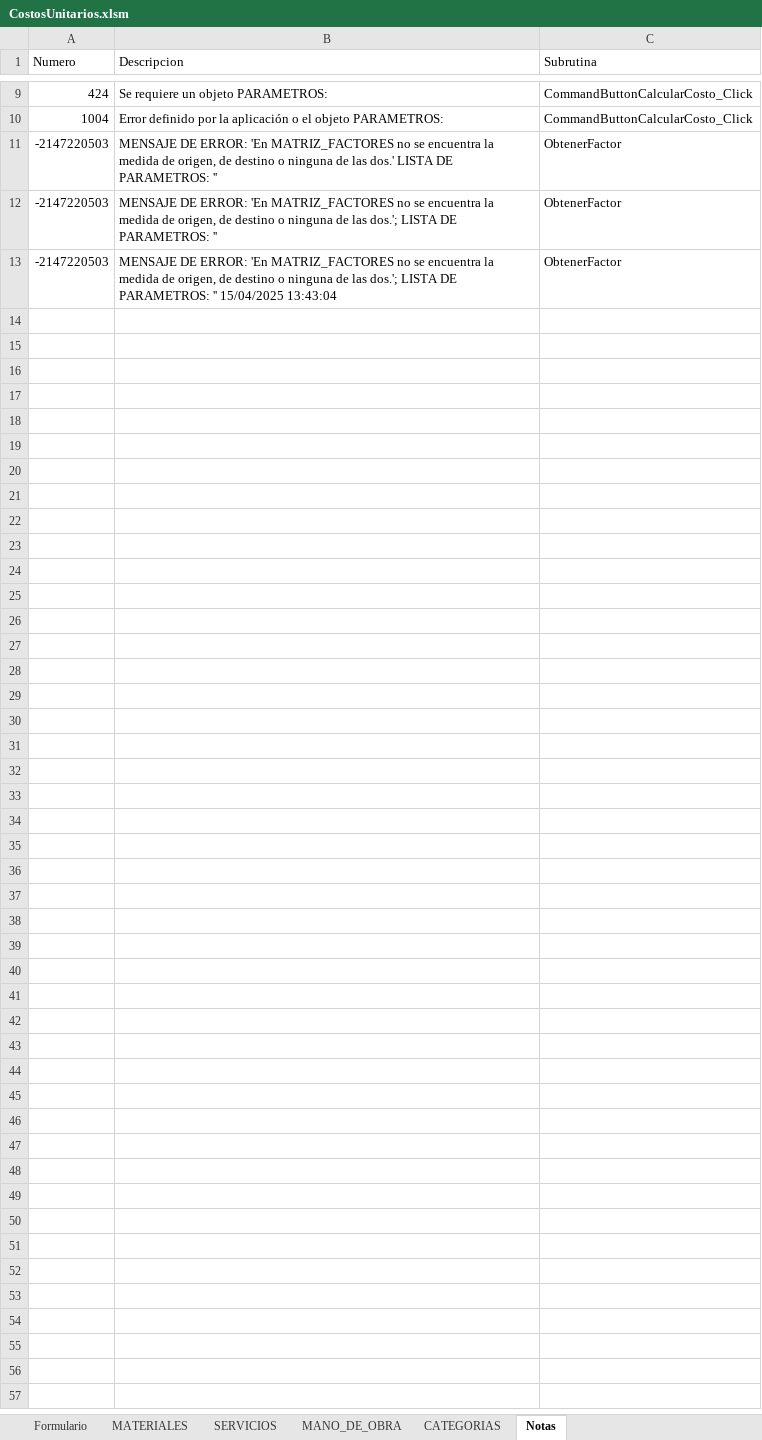
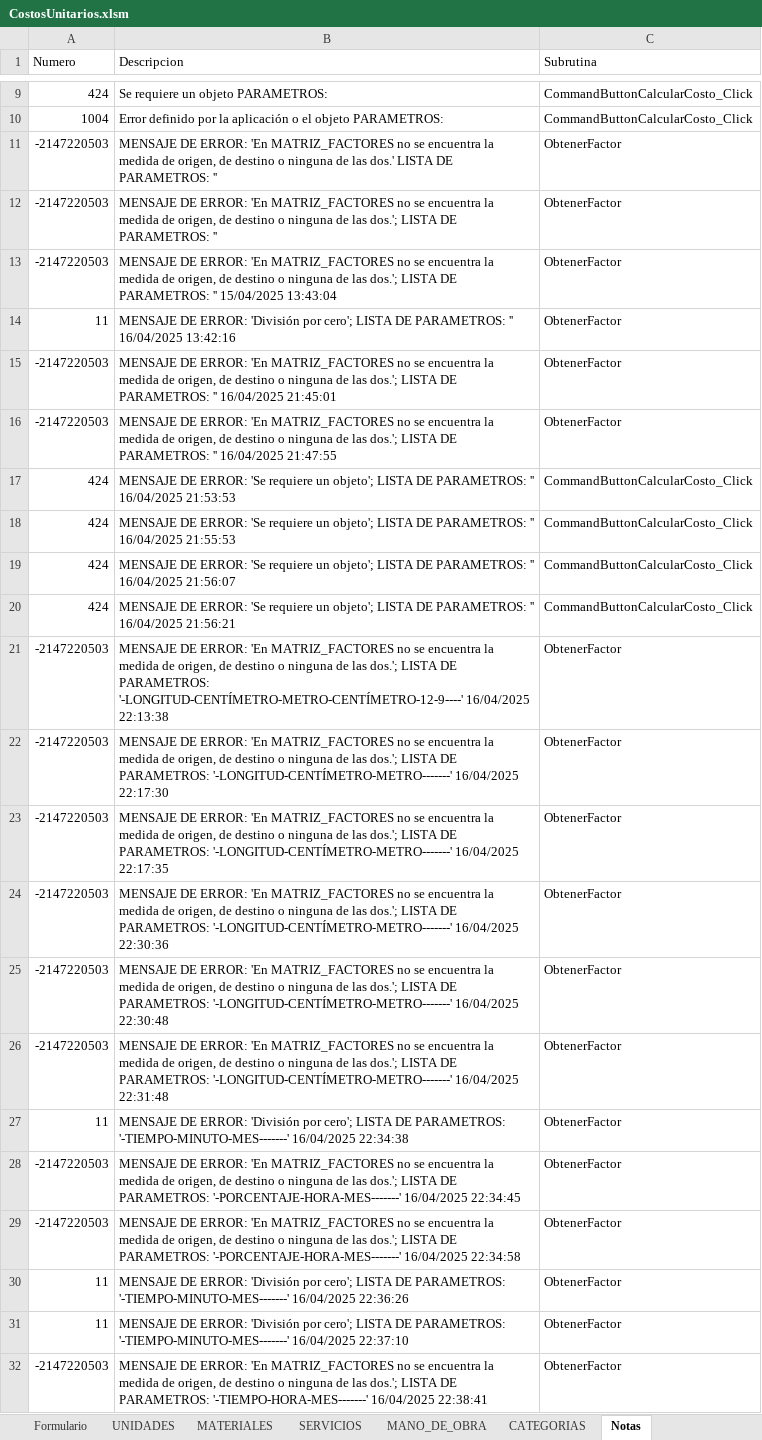
Before and after one commit to mcamachog1/bisuteria, an Excel workbook: libro_con_macros/CostosUnitarios.xlsm, sheet Notas, drawn as a sheet; only a part is shown, gaps mark what is left out; values as stored, in another font and other column widths than the file's, no borders; table styles not drawn; the diff names each change by its address in the sheet, - before the commit and + after, or states it on an @@ line.

Commit message:
Grabar y mostrar datos de costo

```diff
--- a/libro_con_macros/CostosUnitarios.xlsm (sheet Notas)
+++ b/libro_con_macros/CostosUnitarios.xlsm (sheet Notas)
@@ sheet tab unhidden: UNIDADES @@
+row 14: 11 | MENSAJE DE ERROR: 'División por cero'; LISTA DE PARAMETROS: '' 16/04/2025 13:42:16 | ObtenerFactor
+row 15: -2147220503 | MENSAJE DE ERROR: 'En MATRIZ_FACTORES no se encuentra la medida de origen, de destino o ninguna de las dos.'; LISTA DE PARAMETROS: '' 16/04/2025 21:45:01 | ObtenerFactor
+row 16: -2147220503 | MENSAJE DE ERROR: 'En MATRIZ_FACTORES no se encuentra la medida de origen, de destino o ninguna de las dos.'; LISTA DE PARAMETROS: '' 16/04/2025 21:47:55 | ObtenerFactor
+row 17: 424 | MENSAJE DE ERROR: 'Se requiere un objeto'; LISTA DE PARAMETROS: '' 16/04/2025 21:53:53 | CommandButtonCalcularCosto_Click
+row 18: 424 | MENSAJE DE ERROR: 'Se requiere un objeto'; LISTA DE PARAMETROS: '' 16/04/2025 21:55:53 | CommandButtonCalcularCosto_Click
+row 19: 424 | MENSAJE DE ERROR: 'Se requiere un objeto'; LISTA DE PARAMETROS: '' 16/04/2025 21:56:07 | CommandButtonCalcularCosto_Click
+row 20: 424 | MENSAJE DE ERROR: 'Se requiere un objeto'; LISTA DE PARAMETROS: '' 16/04/2025 21:56:21 | CommandButtonCalcularCosto_Click
+row 21: -2147220503 | MENSAJE DE ERROR: 'En MATRIZ_FACTORES no se encuentra la medida de origen, de destino o ninguna de las dos.'; LISTA DE PARAMETROS: '-LONGITUD-CENTÍMETRO-METRO-CENTÍMETRO-12-9----' 16/04/2025 22:13:38 | ObtenerFactor
+row 22: -2147220503 | MENSAJE DE ERROR: 'En MATRIZ_FACTORES no se encuentra la medida de origen, de destino o ninguna de las dos.'; LISTA DE PARAMETROS: '-LONGITUD-CENTÍMETRO-METRO-------' 16/04/2025 22:17:30 | ObtenerFactor
+row 23: -2147220503 | MENSAJE DE ERROR: 'En MATRIZ_FACTORES no se encuentra la medida de origen, de destino o ninguna de las dos.'; LISTA DE PARAMETROS: '-LONGITUD-CENTÍMETRO-METRO-------' 16/04/2025 22:17:35 | ObtenerFactor
+row 24: -2147220503 | MENSAJE DE ERROR: 'En MATRIZ_FACTORES no se encuentra la medida de origen, de destino o ninguna de las dos.'; LISTA DE PARAMETROS: '-LONGITUD-CENTÍMETRO-METRO-------' 16/04/2025 22:30:36 | ObtenerFactor
+row 25: -2147220503 | MENSAJE DE ERROR: 'En MATRIZ_FACTORES no se encuentra la medida de origen, de destino o ninguna de las dos.'; LISTA DE PARAMETROS: '-LONGITUD-CENTÍMETRO-METRO-------' 16/04/2025 22:30:48 | ObtenerFactor
+row 26: -2147220503 | MENSAJE DE ERROR: 'En MATRIZ_FACTORES no se encuentra la medida de origen, de destino o ninguna de las dos.'; LISTA DE PARAMETROS: '-LONGITUD-CENTÍMETRO-METRO-------' 16/04/2025 22:31:48 | ObtenerFactor
+row 27: 11 | MENSAJE DE ERROR: 'División por cero'; LISTA DE PARAMETROS: '-TIEMPO-MINUTO-MES-------' 16/04/2025 22:34:38 | ObtenerFactor
+row 28: -2147220503 | MENSAJE DE ERROR: 'En MATRIZ_FACTORES no se encuentra la medida de origen, de destino o ninguna de las dos.'; LISTA DE PARAMETROS: '-PORCENTAJE-HORA-MES-------' 16/04/2025 22:34:45 | ObtenerFactor
+row 29: -2147220503 | MENSAJE DE ERROR: 'En MATRIZ_FACTORES no se encuentra la medida de origen, de destino o ninguna de las dos.'; LISTA DE PARAMETROS: '-PORCENTAJE-HORA-MES-------' 16/04/2025 22:34:58 | ObtenerFactor
+row 30: 11 | MENSAJE DE ERROR: 'División por cero'; LISTA DE PARAMETROS: '-TIEMPO-MINUTO-MES-------' 16/04/2025 22:36:26 | ObtenerFactor
+row 31: 11 | MENSAJE DE ERROR: 'División por cero'; LISTA DE PARAMETROS: '-TIEMPO-MINUTO-MES-------' 16/04/2025 22:37:10 | ObtenerFactor
+row 32: -2147220503 | MENSAJE DE ERROR: 'En MATRIZ_FACTORES no se encuentra la medida de origen, de destino o ninguna de las dos.'; LISTA DE PARAMETROS: '-TIEMPO-HORA-MES-------' 16/04/2025 22:38:41 | ObtenerFactor
```
Also changed, not shown: sheet Formulario, sheet MANO_DE_OBRA, sheet MATERIALES, sheet SERVICIOS, charts or pictures, 1 other file.
